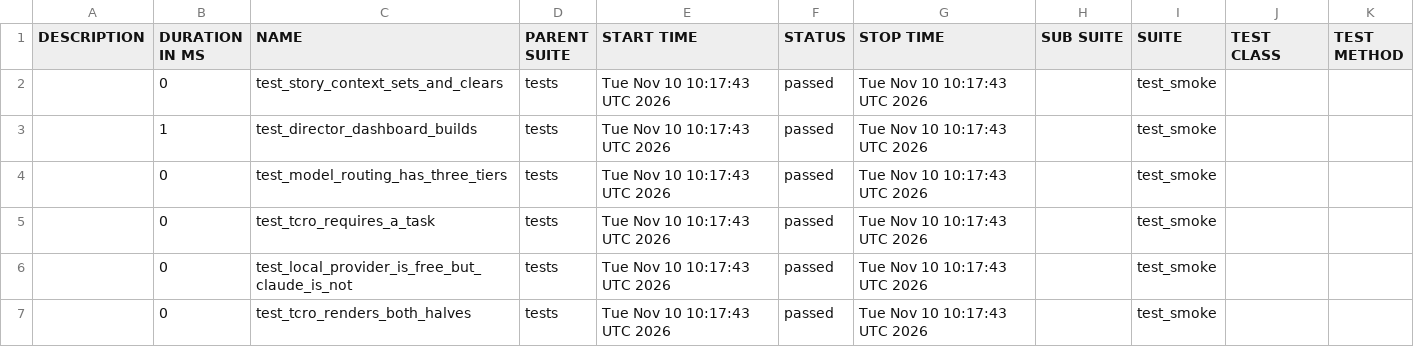
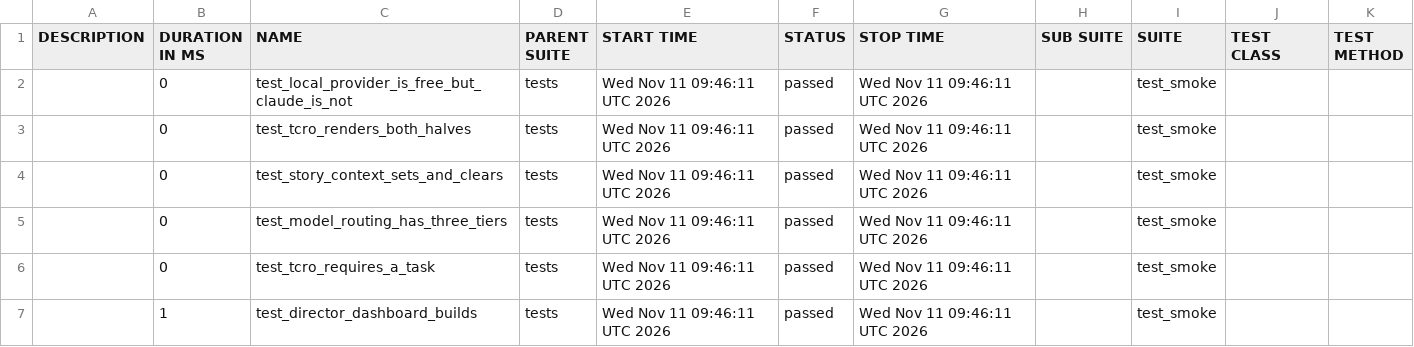
Before and after one commit to Anandraj-pro/OmniTest-AI, a CSV file: data/suites.csv, drawn as a sheet.

```diff
--- a/data/suites.csv
+++ b/data/suites.csv
@@ -1,7 +1,7 @@
 "DESCRIPTION","DURATION IN MS","NAME","PARENT SUITE","START TIME","STATUS","STOP TIME","SUB SUITE","SUITE","TEST CLASS","TEST METHOD"
-"","0","test_story_context_sets_and_clears","tests","Tue Nov 10 10:17:43 UTC 2026","passed","Tue Nov 10 10:17:43 UTC 2026","","test_smoke","",""
-"","1","test_director_dashboard_builds","tests","Tue Nov 10 10:17:43 UTC 2026","passed","Tue Nov 10 10:17:43 UTC 2026","","test_smoke","",""
-"","0","test_model_routing_has_three_tiers","tests","Tue Nov 10 10:17:43 UTC 2026","passed","Tue Nov 10 10:17:43 UTC 2026","","test_smoke","",""
-"","0","test_tcro_requires_a_task","tests","Tue Nov 10 10:17:43 UTC 2026","passed","Tue Nov 10 10:17:43 UTC 2026","","test_smoke","",""
-"","0","test_local_provider_is_free_but_claude_is_not","tests","Tue Nov 10 10:17:43 UTC 2026","passed","Tue Nov 10 10:17:43 UTC 2026","","test_smoke","",""
-"","0","test_tcro_renders_both_halves","tests","Tue Nov 10 10:17:43 UTC 2026","passed","Tue Nov 10 10:17:43 UTC 2026","","test_smoke","",""
+"","0","test_local_provider_is_free_but_claude_is_not","tests","Wed Nov 11 09:46:11 UTC 2026","passed","Wed Nov 11 09:46:11 UTC 2026","","test_smoke","",""
+"","0","test_tcro_renders_both_halves","tests","Wed Nov 11 09:46:11 UTC 2026","passed","Wed Nov 11 09:46:11 UTC 2026","","test_smoke","",""
+"","0","test_story_context_sets_and_clears","tests","Wed Nov 11 09:46:11 UTC 2026","passed","Wed Nov 11 09:46:11 UTC 2026","","test_smoke","",""
+"","0","test_model_routing_has_three_tiers","tests","Wed Nov 11 09:46:11 UTC 2026","passed","Wed Nov 11 09:46:11 UTC 2026","","test_smoke","",""
+"","0","test_tcro_requires_a_task","tests","Wed Nov 11 09:46:11 UTC 2026","passed","Wed Nov 11 09:46:11 UTC 2026","","test_smoke","",""
+"","1","test_director_dashboard_builds","tests","Wed Nov 11 09:46:11 UTC 2026","passed","Wed Nov 11 09:46:11 UTC 2026","","test_smoke","",""
```
Also changed, not shown: 26 other files.
